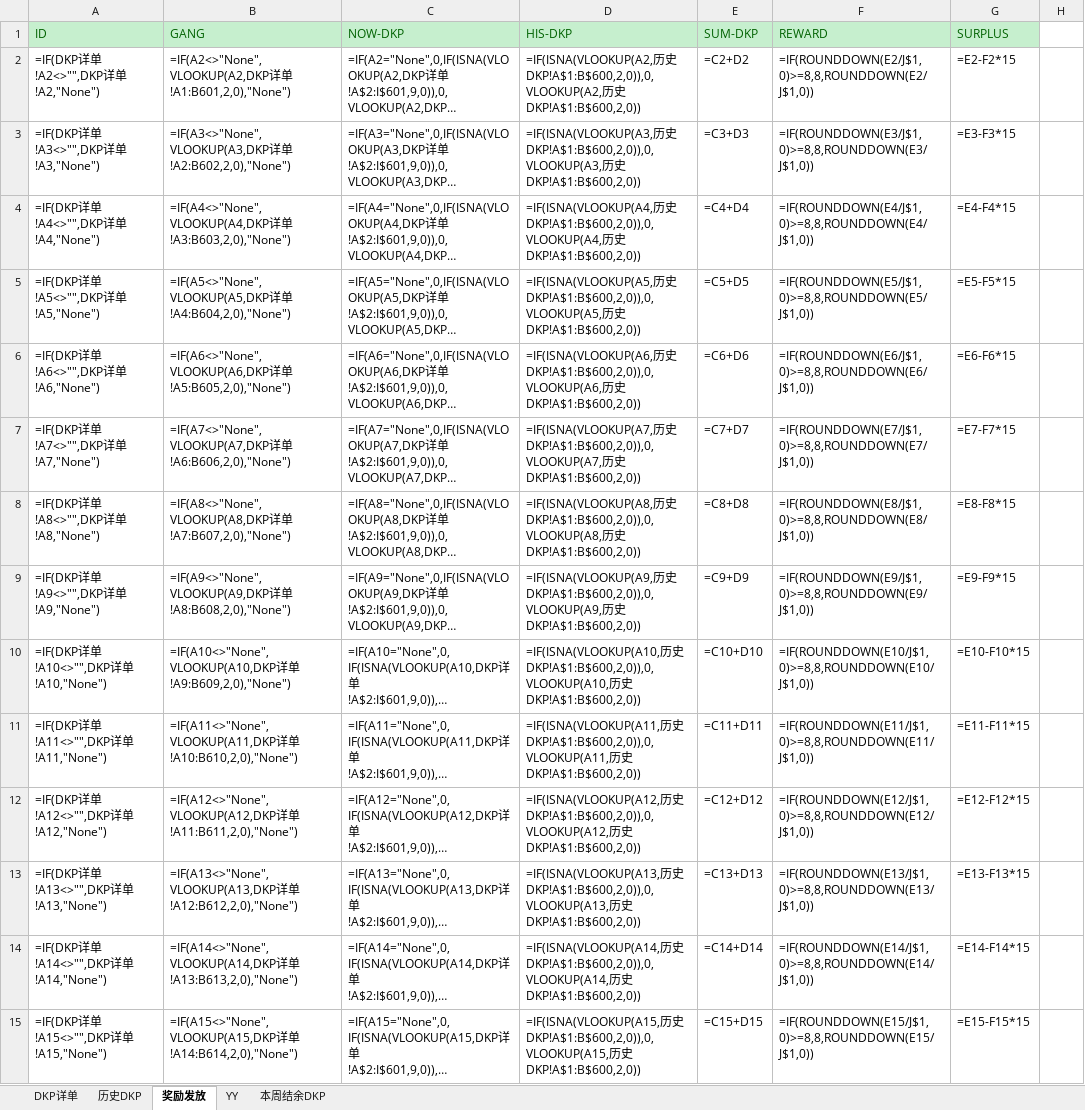
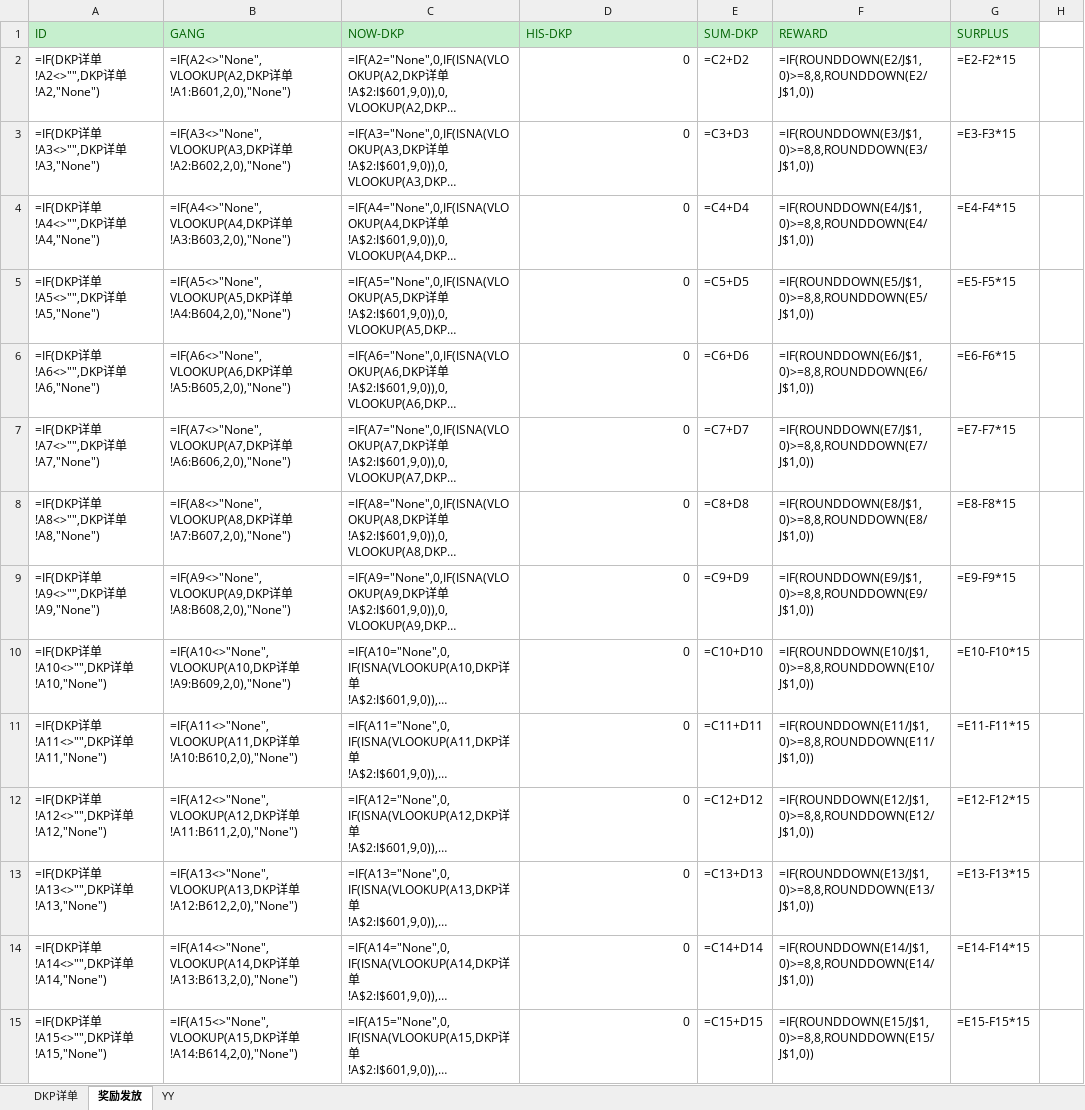
Before and after one commit to cansnow123/wuxia-union, an Excel workbook: 统计工作/天统计20170917.xlsx, sheet 奖励发放, drawn as a sheet; only a part is shown; long unchanged cells end in …; values as stored, in another font and other column widths than the file's, no borders; formulas are shown in place of their values; conditional formats not drawn; the diff covers the shown part only; the diff names each change by its address in the sheet, - before the commit and + after, or states it on an @@ line.

```diff
--- a/统计工作/天统计20170917.xlsx (sheet 奖励发放)
+++ b/统计工作/天统计20170917.xlsx (sheet 奖励发放)
-sheet tab: 历史DKP
-sheet tab: 本周结余DKP
-D2 (HIS-DKP): =IF(ISNA(VLOOKUP(A2,历史DKP!A$1:B$600,2,0)),0,VLOOKUP(A2,历史DKP!A$1:B$600,2,0))
+D2 (HIS-DKP): 0
-D3 (HIS-DKP): =IF(ISNA(VLOOKUP(A3,历史DKP!A$1:B$600,2,0)),0,VLOOKUP(A3,历史DKP!A$1:B$600,2,0))
+D3 (HIS-DKP): 0
-D4 (HIS-DKP): =IF(ISNA(VLOOKUP(A4,历史DKP!A$1:B$600,2,0)),0,VLOOKUP(A4,历史DKP!A$1:B$600,2,0))
+D4 (HIS-DKP): 0
-D5 (HIS-DKP): =IF(ISNA(VLOOKUP(A5,历史DKP!A$1:B$600,2,0)),0,VLOOKUP(A5,历史DKP!A$1:B$600,2,0))
+D5 (HIS-DKP): 0
-D6 (HIS-DKP): =IF(ISNA(VLOOKUP(A6,历史DKP!A$1:B$600,2,0)),0,VLOOKUP(A6,历史DKP!A$1:B$600,2,0))
+D6 (HIS-DKP): 0
-D7 (HIS-DKP): =IF(ISNA(VLOOKUP(A7,历史DKP!A$1:B$600,2,0)),0,VLOOKUP(A7,历史DKP!A$1:B$600,2,0))
+D7 (HIS-DKP): 0
-D8 (HIS-DKP): =IF(ISNA(VLOOKUP(A8,历史DKP!A$1:B$600,2,0)),0,VLOOKUP(A8,历史DKP!A$1:B$600,2,0))
+D8 (HIS-DKP): 0
-D9 (HIS-DKP): =IF(ISNA(VLOOKUP(A9,历史DKP!A$1:B$600,2,0)),0,VLOOKUP(A9,历史DKP!A$1:B$600,2,0))
+D9 (HIS-DKP): 0
-D10 (HIS-DKP): =IF(ISNA(VLOOKUP(A10,历史DKP!A$1:B$600,2,0)),0,VLOOKUP(A10,历史DKP!A$1:B$600,2,0))
+D10 (HIS-DKP): 0
-D11 (HIS-DKP): =IF(ISNA(VLOOKUP(A11,历史DKP!A$1:B$600,2,0)),0,VLOOKUP(A11,历史DKP!A$1:B$600,2,0))
+D11 (HIS-DKP): 0
-D12 (HIS-DKP): =IF(ISNA(VLOOKUP(A12,历史DKP!A$1:B$600,2,0)),0,VLOOKUP(A12,历史DKP!A$1:B$600,2,0))
+D12 (HIS-DKP): 0
-D13 (HIS-DKP): =IF(ISNA(VLOOKUP(A13,历史DKP!A$1:B$600,2,0)),0,VLOOKUP(A13,历史DKP!A$1:B$600,2,0))
+D13 (HIS-DKP): 0
-D14 (HIS-DKP): =IF(ISNA(VLOOKUP(A14,历史DKP!A$1:B$600,2,0)),0,VLOOKUP(A14,历史DKP!A$1:B$600,2,0))
+D14 (HIS-DKP): 0
-D15 (HIS-DKP): =IF(ISNA(VLOOKUP(A15,历史DKP!A$1:B$600,2,0)),0,VLOOKUP(A15,历史DKP!A$1:B$600,2,0))
+D15 (HIS-DKP): 0
```
Also changed, not shown: 586 edited cells elsewhere in this sheet, RewardDelivery/a.xlsx, 19 other files.
